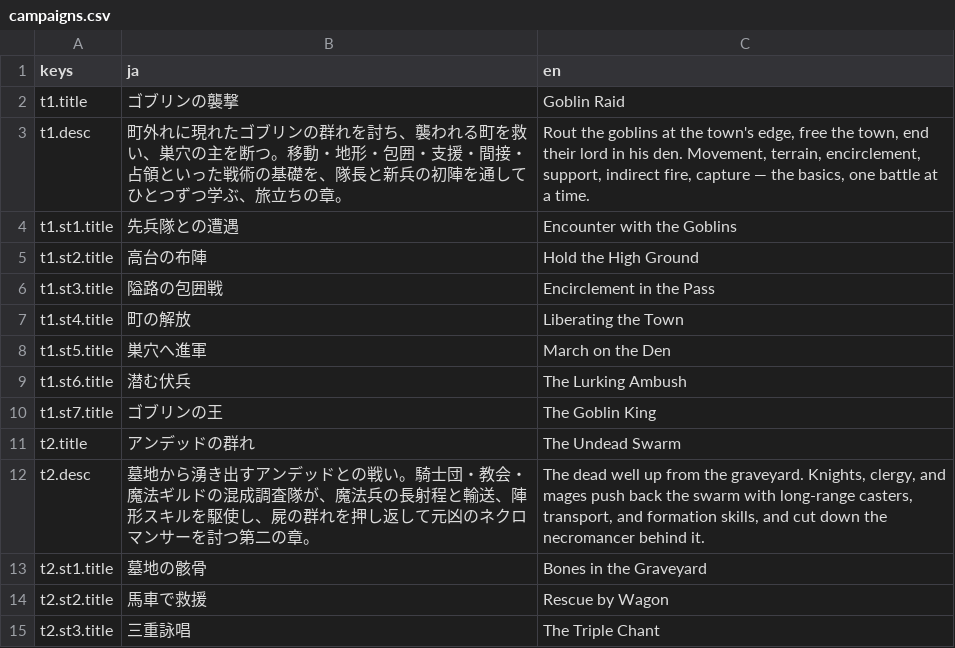
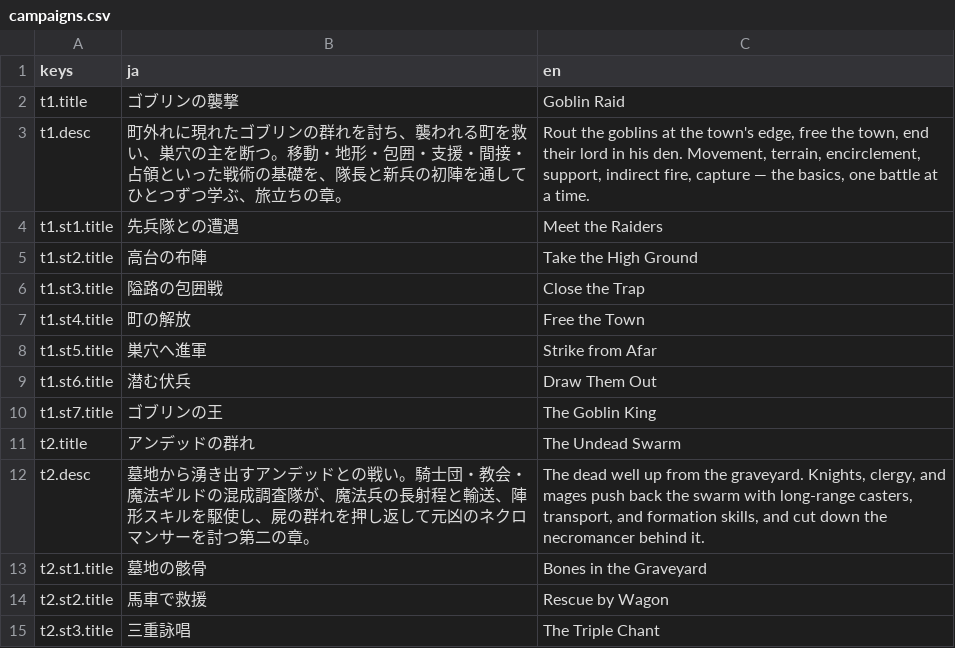
Before and after one commit to sway11466/senaris, a CSV file: data/i18n/campaigns.csv, drawn as a sheet; only a part is shown.

Commit message:
feat(campaign): ステージ題名の方針を決め、チュートリアル１の英題を命令形で付け直す
英題は日本語の訳ではなく、英語の題として成立することを優先する。
チュートリアルは命令形（プレイヤーへの作戦指示）で書き、最終ステージだけ
The ＋名詞にして節目を立てる。日本語は体言止め・戦闘語・場所か相手を目安にする。

```diff
--- a/data/i18n/campaigns.csv
+++ b/data/i18n/campaigns.csv
@@ -3,8 +3,8 @@ t1.title,ゴブリンの襲撃,Goblin Raid
 t1.desc,町外れに現れたゴブリンの群れを討ち、襲われる町を救い、巣穴の主を断つ。移動・地形・包囲・支援・間接・占領といった戦術の基礎を、隊長と新兵の初陣を通してひとつずつ学ぶ、旅立ちの章。,"Rout the goblins at the town's edge, free the town, end their lord in his den. Movement, terrain, encirclement, support, indirect fire, capture — the basics, one battle at a time."
-t1.st1.title,先兵隊との遭遇,Encounter with the Goblins
-t1.st2.title,高台の布陣,Hold the High Ground
-t1.st3.title,隘路の包囲戦,Encirclement in the Pass
-t1.st4.title,町の解放,Liberating the Town
-t1.st5.title,巣穴へ進軍,March on the Den
-t1.st6.title,潜む伏兵,The Lurking Ambush
+t1.st1.title,先兵隊との遭遇,Meet the Raiders
+t1.st2.title,高台の布陣,Take the High Ground
+t1.st3.title,隘路の包囲戦,Close the Trap
+t1.st4.title,町の解放,Free the Town
+t1.st5.title,巣穴へ進軍,Strike from Afar
+t1.st6.title,潜む伏兵,Draw Them Out
 t1.st7.title,ゴブリンの王,The Goblin King
```
Also changed, not shown: 2 other files.
